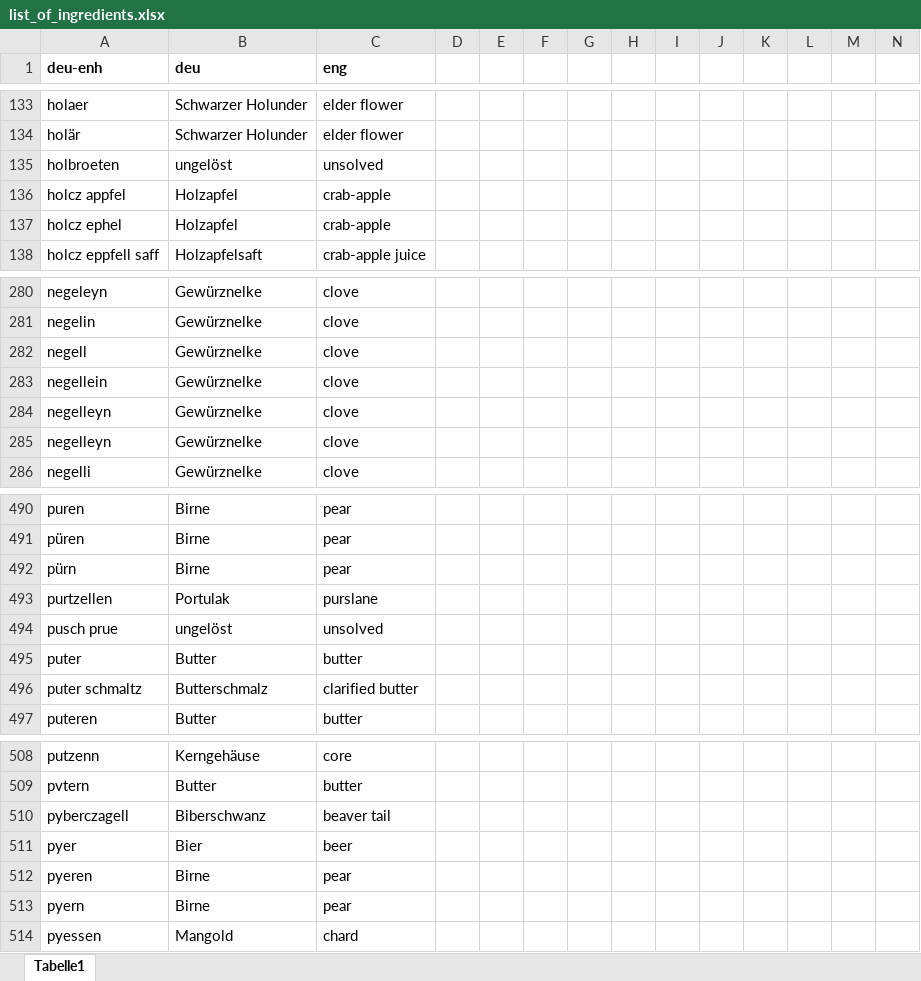
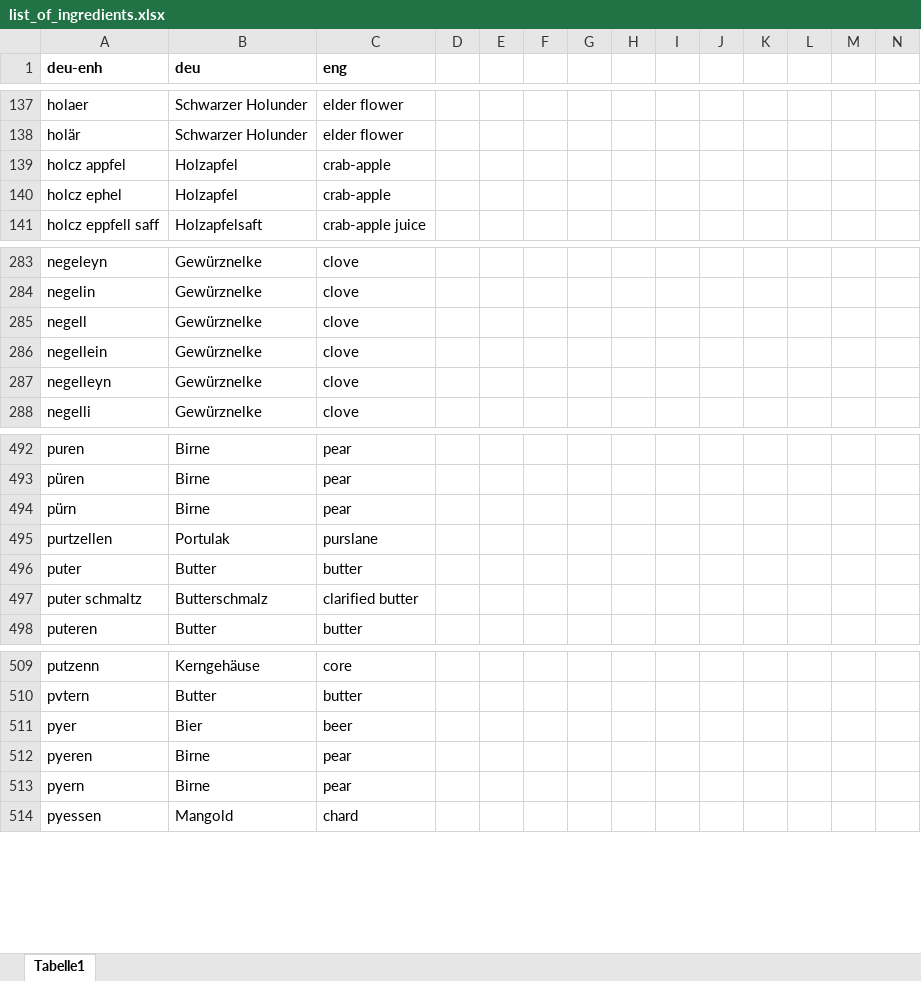
Before and after one commit to DigEdTnT/digedtnt.github.io, an Excel workbook: data/pipelines/pipeline_1/openrefine/data/list_of_ingredients.xlsx, sheet Tabelle1, drawn as a sheet; only a part is shown, gaps mark what is left out; values as stored, in another font and other column widths than the file's, no borders; removed rows and columns are numbered as before the commit, all else as after; rows hold the shown columns only; the diff covers the shown part only; the diff names each change by its address in the sheet, - before the commit and + after, or states it on an @@ line.

```diff
--- a/data/pipelines/pipeline_1/openrefine/data/list_of_ingredients.xlsx (sheet Tabelle1)
+++ b/data/pipelines/pipeline_1/openrefine/data/list_of_ingredients.xlsx (sheet Tabelle1)
-row 135: holbroeten | ungelöst | unsolved
-row 284: negelleyn | Gewürznelke | clove
-row 494: pusch prue | ungelöst | unsolved
-row 510: pyberczagell | Biberschwanz | beaver tail
```
Also changed, not shown: 5 added rows, 1 removed row and 27 edited cells elsewhere in this sheet, 17 other files.
